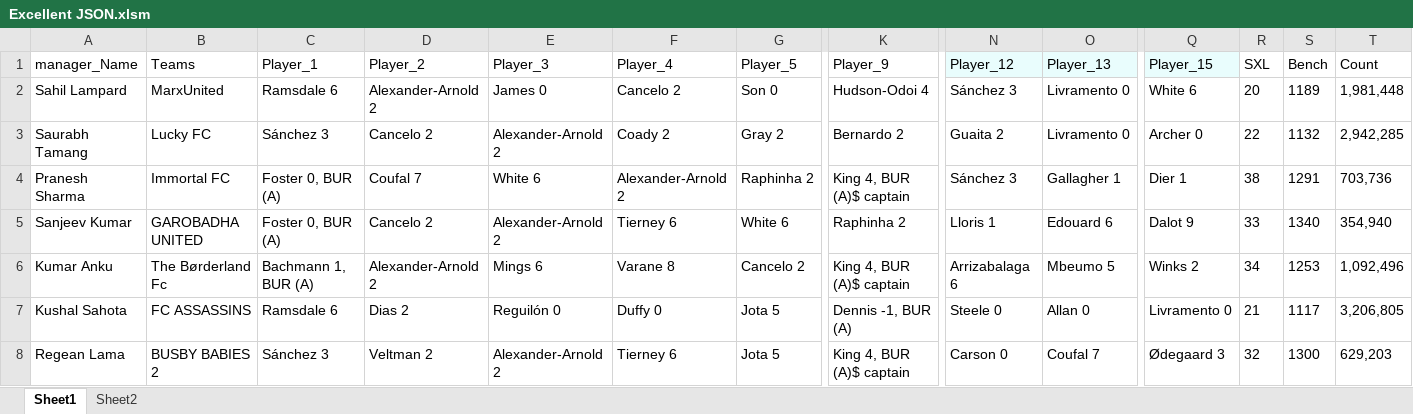
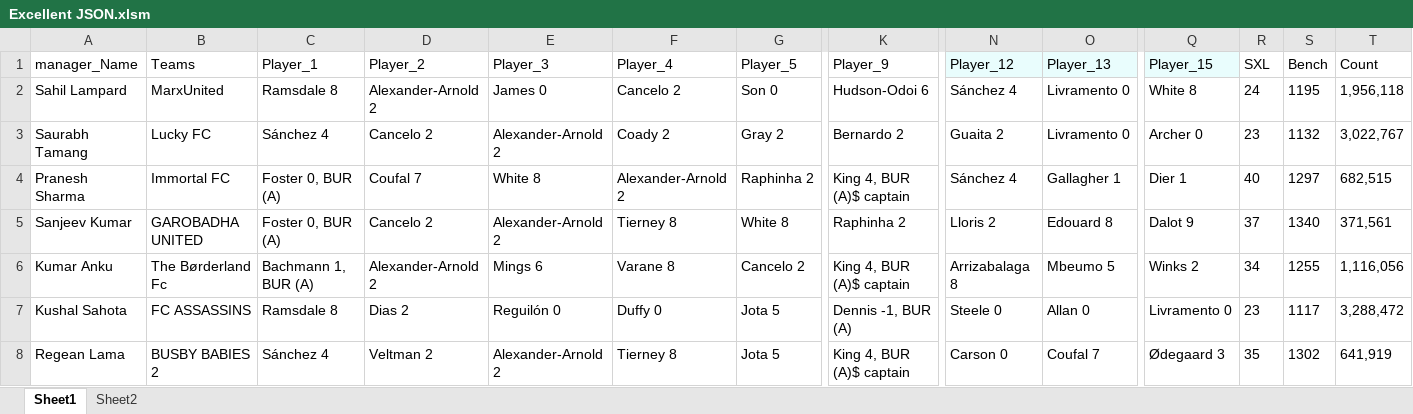
Before and after one commit to TenForBen/TenForBen.github.io, an Excel workbook: FPL/Excellent JSON.xlsm, sheet Sheet1, drawn as a sheet; only a part is shown, gaps mark what is left out; values as stored, in another font and other column widths than the file's, no borders; the diff covers the shown part only; the diff names each change by its address in the sheet, - before the commit and + after, or states it on an @@ line.

```diff
--- a/FPL/Excellent JSON.xlsm (sheet Sheet1)
+++ b/FPL/Excellent JSON.xlsm (sheet Sheet1)
-C2 (Player_1): Ramsdale 6
+C2 (Player_1): Ramsdale 8
-K2 (Player_9): Hudson-Odoi 4
+K2 (Player_9): Hudson-Odoi 6
-N2 (Player_12): Sánchez 3
+N2 (Player_12): Sánchez 4
-Q2 (Player_15): White 6
+Q2 (Player_15): White 8
-R2 (SXL): 20
+R2 (SXL): 24
-S2 (Bench): 1189
+S2 (Bench): 1195
-T2 (Count): 1,981,448
+T2 (Count): 1,956,118
-C3 (Player_1): Sánchez 3
+C3 (Player_1): Sánchez 4
-R3 (SXL): 22
+R3 (SXL): 23
-T3 (Count): 2,942,285
+T3 (Count): 3,022,767
-E4 (Player_3): White 6
+E4 (Player_3): White 8
-N4 (Player_12): Sánchez 3
+N4 (Player_12): Sánchez 4
-R4 (SXL): 38
+R4 (SXL): 40
-S4 (Bench): 1291
+S4 (Bench): 1297
-T4 (Count): 703,736
+T4 (Count): 682,515
-F5 (Player_4): Tierney 6
+F5 (Player_4): Tierney 8
-G5 (Player_5): White 6
+G5 (Player_5): White 8
-N5 (Player_12): Lloris 1
+N5 (Player_12): Lloris 2
-O5 (Player_13): Edouard 6
+O5 (Player_13): Edouard 8
-R5 (SXL): 33
+R5 (SXL): 37
-T5 (Count): 354,940
+T5 (Count): 371,561
-N6 (Player_12): Arrizabalaga 6
+N6 (Player_12): Arrizabalaga 8
-S6 (Bench): 1253
+S6 (Bench): 1255
-T6 (Count): 1,092,496
+T6 (Count): 1,116,056
-C7 (Player_1): Ramsdale 6
+C7 (Player_1): Ramsdale 8
-R7 (SXL): 21
+R7 (SXL): 23
-T7 (Count): 3,206,805
+T7 (Count): 3,288,472
-C8 (Player_1): Sánchez 3
+C8 (Player_1): Sánchez 4
-F8 (Player_4): Tierney 6
+F8 (Player_4): Tierney 8
-R8 (SXL): 32
+R8 (SXL): 35
-S8 (Bench): 1300
+S8 (Bench): 1302
-T8 (Count): 629,203
+T8 (Count): 641,919
```
Also changed, not shown: 93 edited cells elsewhere in this sheet, sheet Sheet2, EdisonLogs/weather.xlsx, 1 other file.
